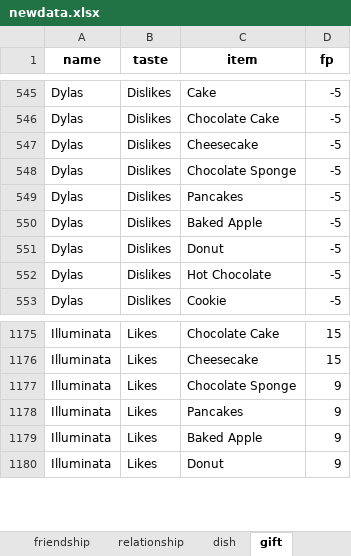
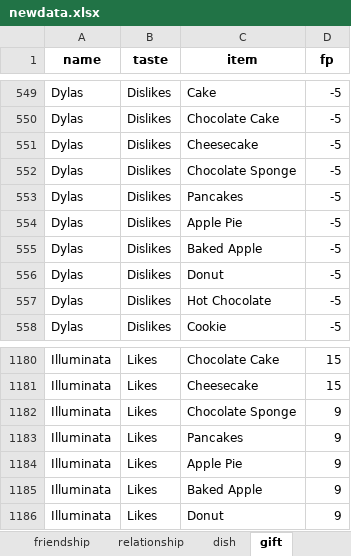
Before and after one commit to a-johanes/rf4wiki, an Excel workbook: gift/xlsx/newdata.xlsx, sheet gift, drawn as a sheet; only a part is shown, gaps mark what is left out; values as stored, in another font and other column widths than the file's, no borders; charts and pictures not drawn; the diff covers the shown part only; the diff names each change by its address in the sheet, - before the commit and + after, or states it on an @@ line.

Commit message:
add apple pie to cake

```diff
--- a/gift/xlsx/newdata.xlsx (sheet gift)
+++ b/gift/xlsx/newdata.xlsx (sheet gift)
+row 554: Dylas | Dislikes | Apple Pie | -5
+row 1184: Illuminata | Likes | Apple Pie | 9
```
Also changed, not shown: 5 added rows and 1 edited cell elsewhere in this sheet, sheet Presents_2.
